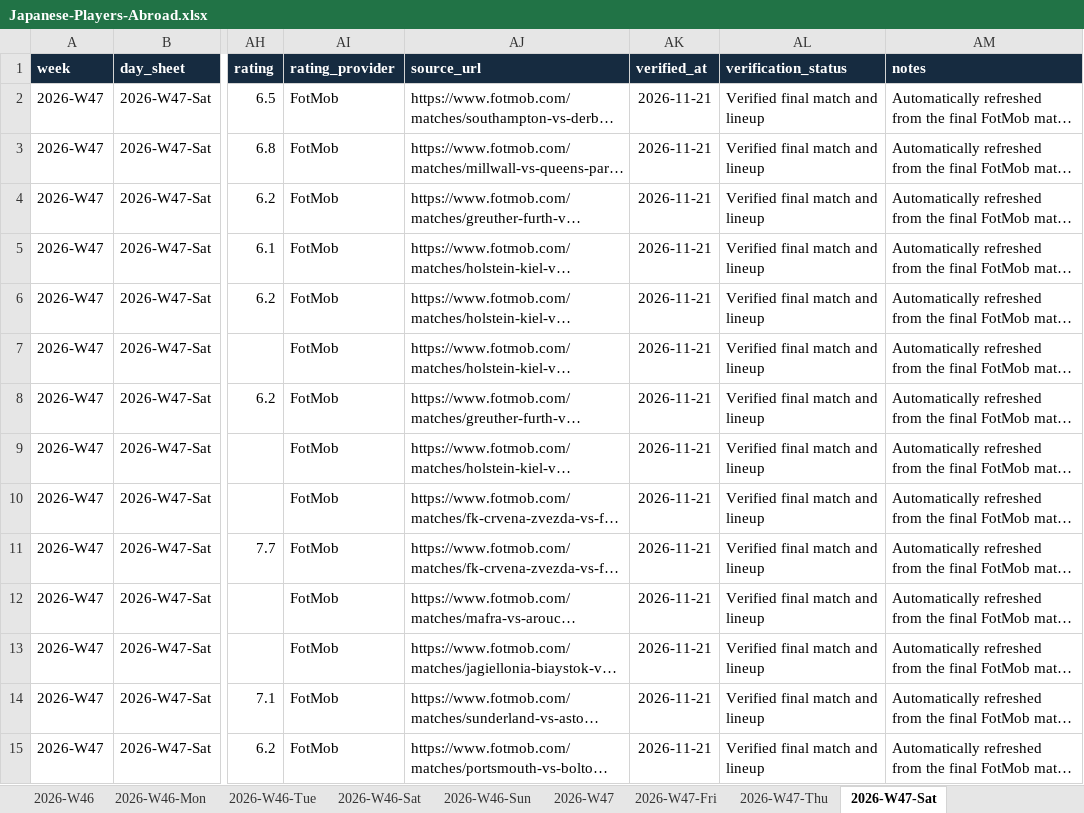
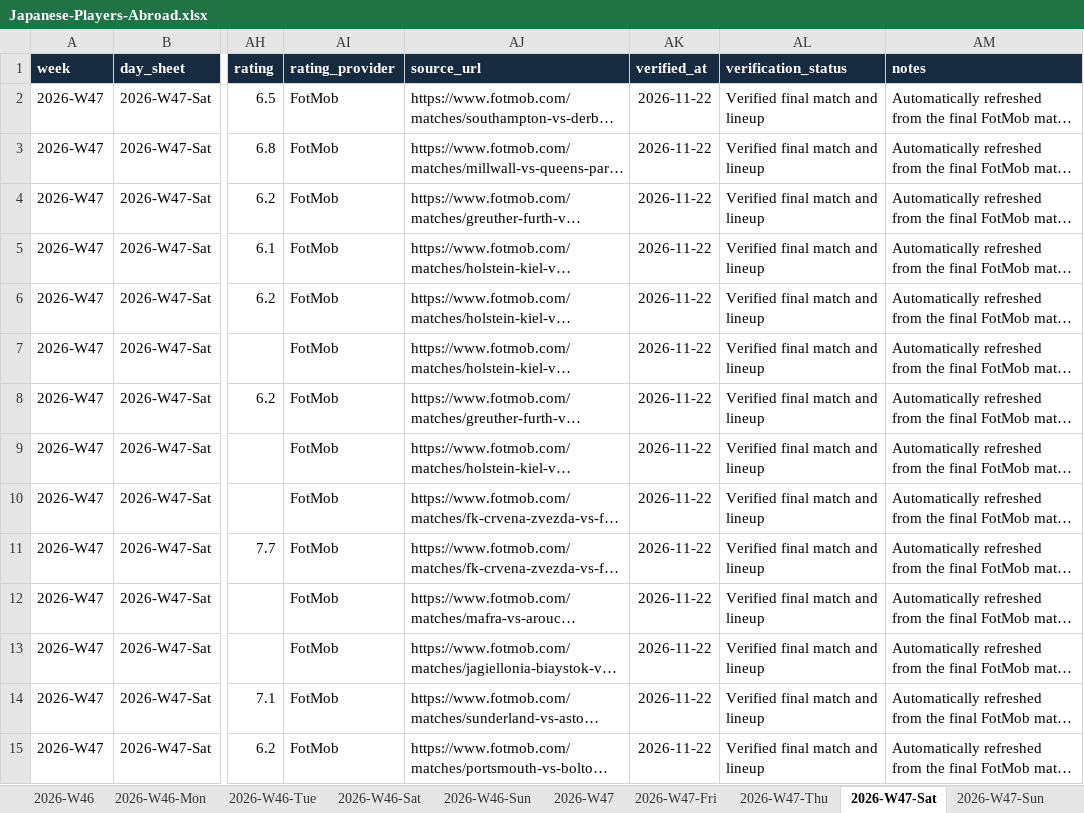
Before and after one commit to FreiheitLee1912/Soccer, an Excel workbook: Japanese-Players-Abroad.xlsx, sheet 2026-W47-Sat, drawn as a sheet; only a part is shown, gaps mark what is left out; long unchanged cells end in …; values as stored, in another font and other column widths than the file's, no borders; table styles not drawn; the diff covers the shown part only; the diff names each change by its address in the sheet, - before the commit and + after, or states it on an @@ line.

```diff
--- a/Japanese-Players-Abroad.xlsx (sheet 2026-W47-Sat)
+++ b/Japanese-Players-Abroad.xlsx (sheet 2026-W47-Sat)
+sheet tab: 2026-W47-Sun
-AK2:AK15 (verified_at): 2026-11-21
+AK2:AK15 (verified_at): 2026-11-22
```
Also changed, not shown: 53 edited cells elsewhere in this sheet, sheet 2026-W47, sheet 2026-W47-Fri, sheet 2026-W47-Thu, 7 other files.
